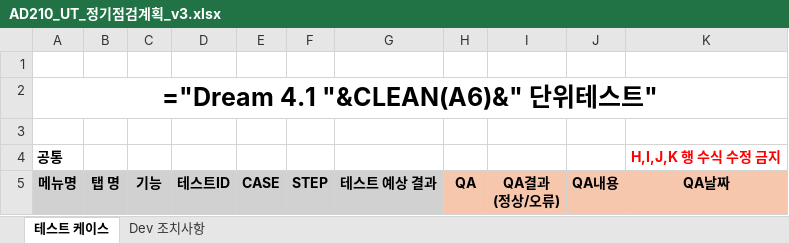
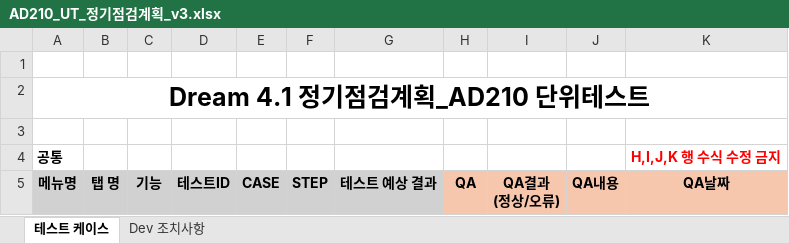
Before and after one commit to sywmango/qa-auto, an Excel workbook: docs/AD210/AD210_UT_정기점검계획_v3.xlsx, sheet 테스트 케이스, drawn as a sheet; only a part is shown; values as stored, in another font and other column widths than the file's, no borders; formulas without a stored value are shown as written; the diff covers the shown part only; the diff names each change by its address in the sheet, - before the commit and + after, or states it on an @@ line.

```diff
--- a/docs/AD210/AD210_UT_정기점검계획_v3.xlsx (sheet 테스트 케이스)
+++ b/docs/AD210/AD210_UT_정기점검계획_v3.xlsx (sheet 테스트 케이스)
-A2: ="Dream 4.1 "&CLEAN(A6)&" 단위테스트"
+A2: Dream 4.1 정기점검계획_AD210 단위테스트
```
Also changed, not shown: 236 edited cells elsewhere in this sheet, sheet Dev 조치사항, docs/AD230/AD230_UT_정기점검주기_v17.xlsx, docs/AP591/AP591_UT_정기점검실행_v1.xlsx, 4 other files.
